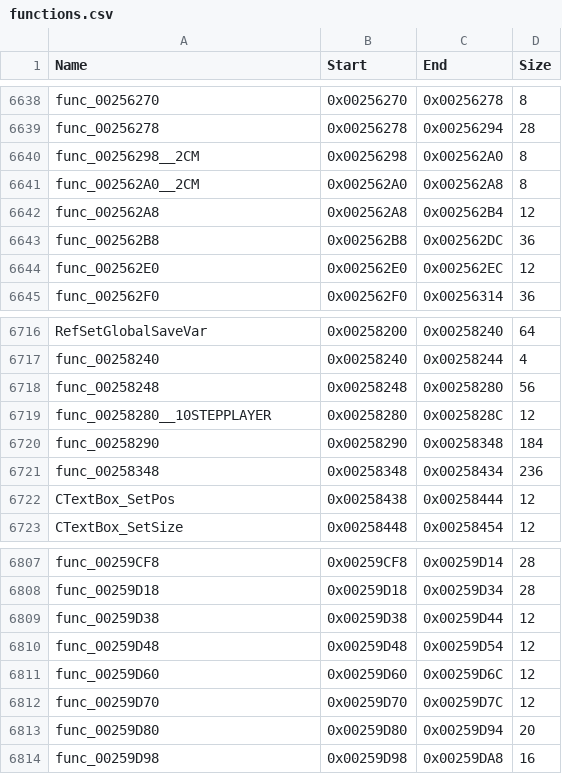
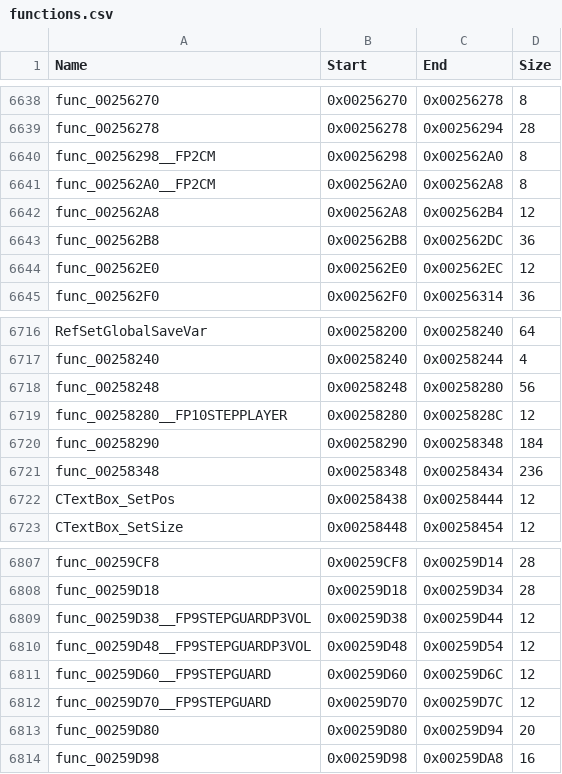
Before and after one commit to brc7/sly2-decomp, a CSV file: config/functions.csv, drawn as a sheet; only a part is shown, gaps mark what is left out; the diff covers the shown part only.

```diff
--- a/config/functions.csv
+++ b/config/functions.csv
@@ -6639,4 +6639,4 @@ func_00256270,0x00256270,0x00256278,8
 func_00256278,0x00256278,0x00256294,28
-func_00256298__2CM,0x00256298,0x002562A0,8
-func_002562A0__2CM,0x002562A0,0x002562A8,8
+func_00256298__FP2CM,0x00256298,0x002562A0,8
+func_002562A0__FP2CM,0x002562A0,0x002562A8,8
 func_002562A8,0x002562A8,0x002562B4,12
@@ -6718,3 +6718,3 @@ func_00258240,0x00258240,0x00258244,4
 func_00258248,0x00258248,0x00258280,56
-func_00258280__10STEPPLAYER,0x00258280,0x0025828C,12
+func_00258280__FP10STEPPLAYER,0x00258280,0x0025828C,12
 func_00258290,0x00258290,0x00258348,184
@@ -6808,6 +6808,6 @@ func_00259CF8,0x00259CF8,0x00259D14,28
 func_00259D18,0x00259D18,0x00259D34,28
-func_00259D38,0x00259D38,0x00259D44,12
-func_00259D48,0x00259D48,0x00259D54,12
-func_00259D60,0x00259D60,0x00259D6C,12
-func_00259D70,0x00259D70,0x00259D7C,12
+func_00259D38__FP9STEPGUARDP3VOL,0x00259D38,0x00259D44,12
+func_00259D48__FP9STEPGUARDP3VOL,0x00259D48,0x00259D54,12
+func_00259D60__FP9STEPGUARD,0x00259D60,0x00259D6C,12
+func_00259D70__FP9STEPGUARD,0x00259D70,0x00259D7C,12
 func_00259D80,0x00259D80,0x00259D94,20
```
Also changed, not shown: 12 edited cells elsewhere in this file, config/matched.csv, 32 other files.
